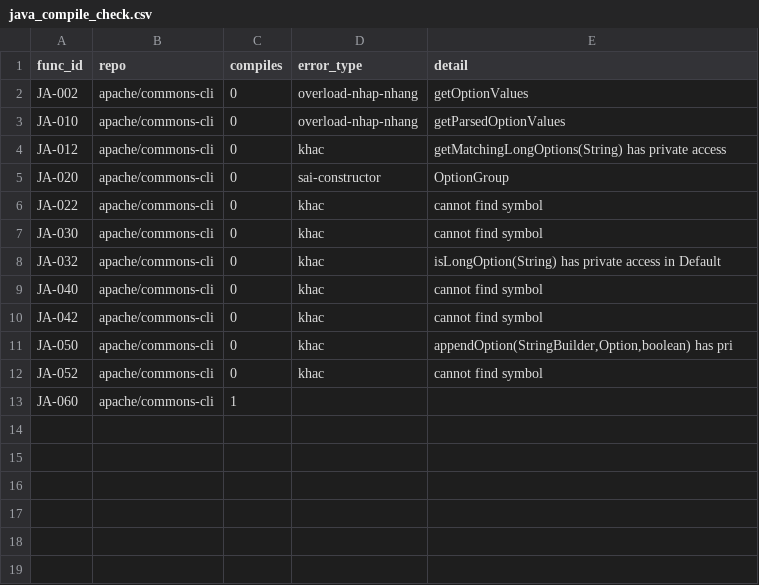
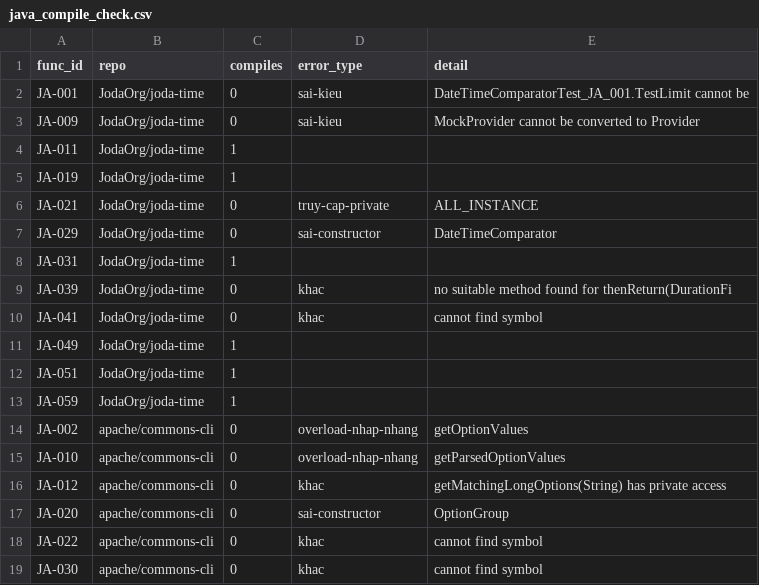
Before and after one commit to Nguyen-Tung-An/RT-SWT-nhom2, a CSV file: ms-analysis/results/java_compile_check.csv, drawn as a sheet; only a part is shown; the shorter side is filled out with more unchanged rows; the diff covers the shown part only.

Commit message:
[POST-DEFENSE] Java: do bien dich THAT tren 48 ham — 25%, khong phai 85%. Loi miner: 0/17
BIEN DICH THAT (javac, classpath that cua tung repo):
  repo                    do duoc  bien dich THAT   bai bao compiled=1
  JodaOrg/joda-time            12               6                   12
  apache/commons-cli           12               1                   12
  apache/commons-collections    6               2                    6
  apache/commons-csv            6               1                    6
  jfree/jfreechart              6               1                    6
  jhy/jsoup                     6               1                    6
  TONG                         48        12 (25%)            48 (100%)

Bai bao ghi compiled=1 cho 100% so ham do duoc. Co do KHONG MANG THONG TIN NAO — no chi
phan anh 'lop goc co mat trong bao cao JaCoCo', dieu luon dung.

PHAN TACH HOAN HAO — loi miner gan nham lop la nguyen nhan truc tiep:
                | bien dich OK | bien dich FAIL
    lop SAI     |            0 |            17
    lop DUNG    |           12 |            19
  ty le bien dich khi lop SAI  :  0.0%  (n=17)
  ty le bien dich khi lop DUNG : 38.7%  (n=31)
Khong MOT ngoai le nao. Chuoi nhan qua khep kin:
  miner gan nham lop long nhau -> prompt mo ta sai muc tieu -> test nham vao lop khong
  ton tai/khong khop -> KHONG BIEN DICH DUOC -> nhung compiled=1 che het.

Nguyen nhan that bai (36 ca):
   15  khong thay symbol
    4  sai kieu
    4  sai constructor
    3  truy cap PRIVATE  <- muc tieu la ham private, KHONG the goi tu test ngoai.
                            Loi chon mau, khong prompt nao cuu duoc.
    2  overload nhap nhang  <- dung thu chu ky trong prompt v2 sua
    8  khac

12/60 ham chua do duoc (repo chua build: gson...).

```diff
--- a/ms-analysis/results/java_compile_check.csv
+++ b/ms-analysis/results/java_compile_check.csv
@@ -1,2 +1,14 @@
 func_id,repo,compiles,error_type,detail
+JA-001,JodaOrg/joda-time,0,sai-kieu,DateTimeComparatorTest_JA_001.TestLimit cannot be
+JA-009,JodaOrg/joda-time,0,sai-kieu,MockProvider cannot be converted to Provider
+JA-011,JodaOrg/joda-time,1,,
+JA-019,JodaOrg/joda-time,1,,
+JA-021,JodaOrg/joda-time,0,truy-cap-private,ALL_INSTANCE
+JA-029,JodaOrg/joda-time,0,sai-constructor,DateTimeComparator
+JA-031,JodaOrg/joda-time,1,,
+JA-039,JodaOrg/joda-time,0,khac,no suitable method found for thenReturn(DurationFi
+JA-041,JodaOrg/joda-time,0,khac,cannot find symbol
+JA-049,JodaOrg/joda-time,1,,
+JA-051,JodaOrg/joda-time,1,,
+JA-059,JodaOrg/joda-time,1,,
 JA-002,apache/commons-cli,0,overload-nhap-nhang,getOptionValues
```
Also changed, not shown: 36 added rows elsewhere in this file.
